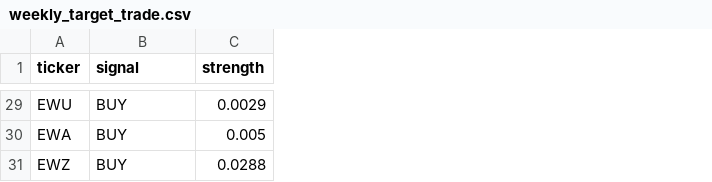
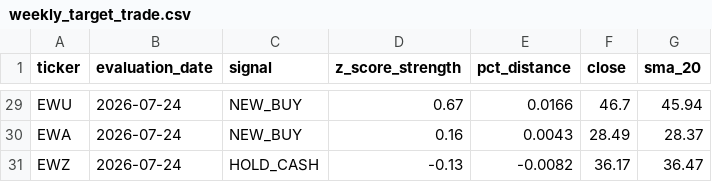
Before and after one commit to nicholashendricks/QuantTraderExtreme, a CSV file: weekly_target_trade.csv, drawn as a sheet; only a part is shown, gaps mark what is left out; removed rows and columns are numbered as before the commit, all else as after; the diff covers the shown part only; the diff names each change by its address in the sheet, - before the commit and + after, or states it on an @@ line.

Commit message:
Add run_weekly_quant.bat and runner.log; update quant_trader_extreme weekly_quant_system weekly_target_trade

```diff
--- a/weekly_target_trade.csv
+++ b/weekly_target_trade.csv
+column B (evaluation_date), rows 29-31: all 2026-07-24
-column C (strength), rows 29-31: 0.0029 | 0.005 | 0.0288
+column D (z_score_strength), rows 29-31: 0.67 | 0.16 | -0.13
+column E (pct_distance), rows 29-31: 0.0166 | 0.0043 | -0.0082
+column F (close), rows 29-31: 46.7 | 28.49 | 36.17
+column G (sma_20), rows 29-31: 45.94 | 28.37 | 36.47
-C29:C30 (signal): BUY
+C29:C30 (signal): NEW_BUY
-C31 (signal): BUY
+C31 (signal): HOLD_CASH
```
Also changed, not shown: 27 edited cells elsewhere in this file, 4 other files.
